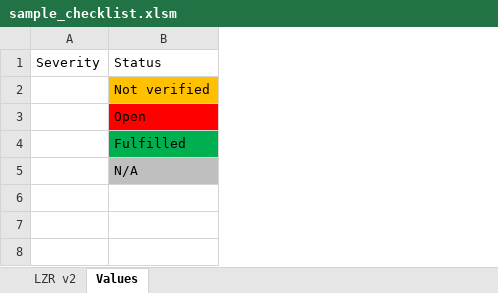
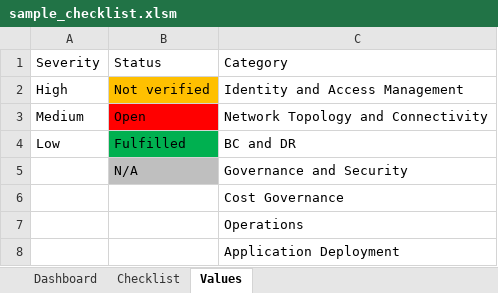
Before and after one commit to erjosito/azure-review-checklist, an Excel workbook: sample_checklist.xlsm, sheet Values, drawn as a sheet; values as stored, in another font and other column widths than the file's, no borders; the diff names each change by its address in the sheet, - before the commit and + after, or states it on an @@ line.

```diff
--- a/sample_checklist.xlsm (sheet Values)
+++ b/sample_checklist.xlsm (sheet Values)
-sheet tab: LZR v2
+sheet tab: Checklist
+sheet tab: Dashboard
+column C, rows 1-5: Category | Identity and Access Management | Network Topology and Connectivity | BC and DR | Governance and Security
-A2: (empty)
+A2: High
-A3: (empty)
+A3: Medium
-A4: (empty)
+A4: Low
+row 6:  |  | Cost Governance
+row 7:  |  | Operations
+row 8:  |  | Application Deployment
```
Also changed, not shown: sheet Checklist, charts or pictures, 3 other files.
